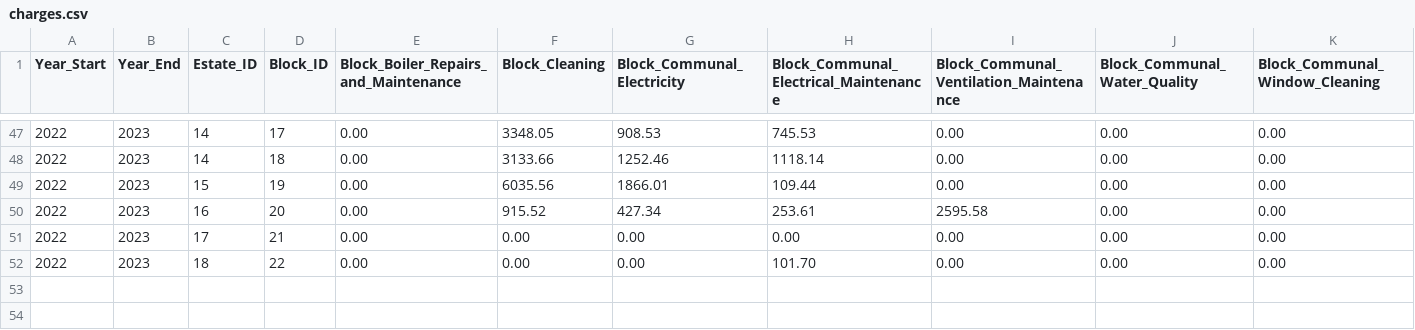
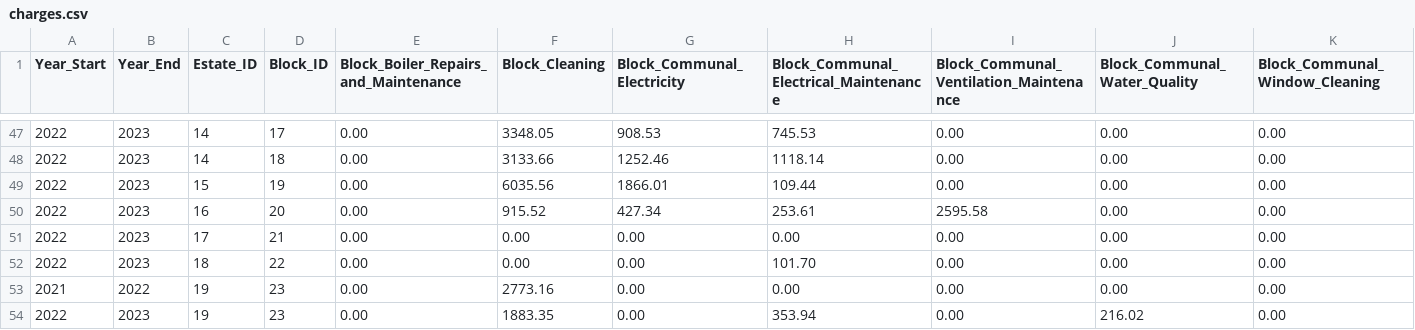
Before and after one commit to ajross/ServiceChargerator, a CSV file: public/charges.csv, drawn as a sheet; only a part is shown, gaps mark what is left out; rows hold the shown columns only; the diff names each change by its address in the sheet, - before the commit and + after, or states it on an @@ line.

Commit message:
Add data for Kingscroft Estate

```diff
--- a/public/charges.csv
+++ b/public/charges.csv
+row 53: 2021 | 2022 | 19 | 23 | 0.00 | 2773.16 | 0.00 | 0.00 | 0.00 | 0.00 | 0.00
+row 54: 2022 | 2023 | 19 | 23 | 0.00 | 1883.35 | 0.00 | 353.94 | 0.00 | 216.02 | 0.00
```
Also changed, not shown: public/blocks.csv, public/estates.csv.
